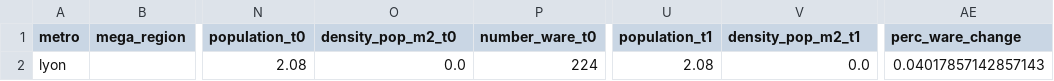
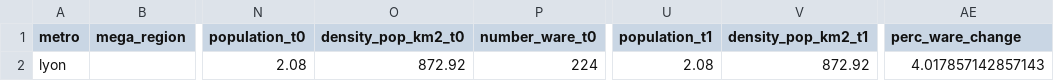
Before and after one commit to brustt/logistics_sprawl, a CSV file: reports/lyon/statistics_2013_2023.csv, drawn as a sheet; only a part is shown, gaps mark what is left out; the diff names each change by its address in the sheet, - before the commit and + after, or states it on an @@ line.

Commit message:
correct statistics units

```diff
--- a/reports/lyon/statistics_2013_2023.csv
+++ b/reports/lyon/statistics_2013_2023.csv
-O1: density_pop_m2_t0
+O1: density_pop_km2_t0
-V1: density_pop_m2_t1
+V1: density_pop_km2_t1
-O2 (density_pop_km2_t0): 0.0
+O2 (density_pop_km2_t0): 872.92
-V2 (density_pop_km2_t1): 0.0
+V2 (density_pop_km2_t1): 872.92
-AE2 (perc_ware_change): 0.04017857142857143
+AE2 (perc_ware_change): 4.017857142857143
```
Also changed, not shown: 1 other file.
